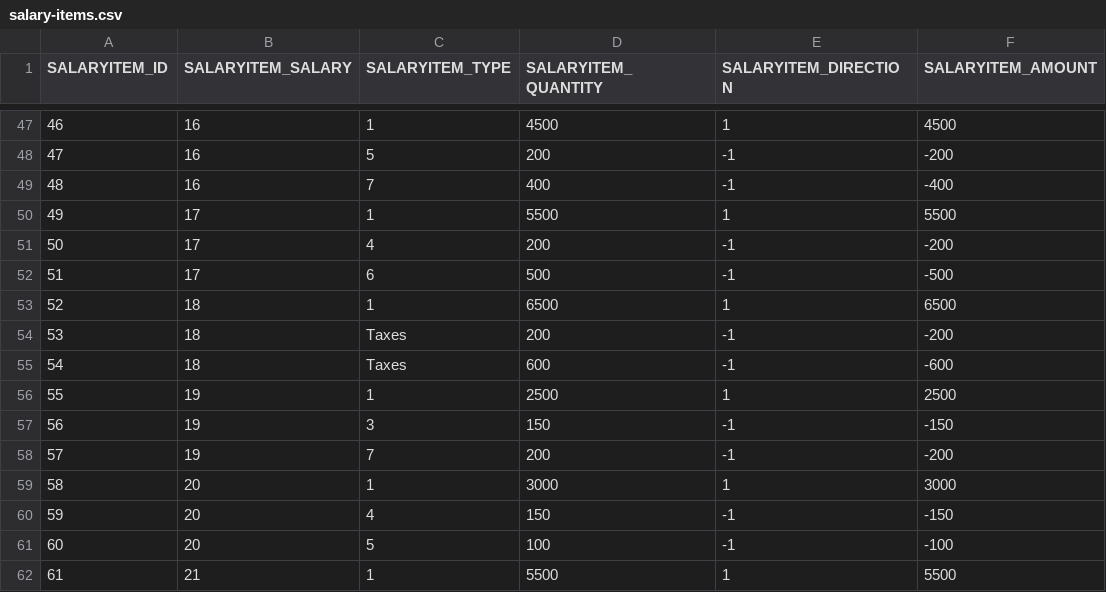
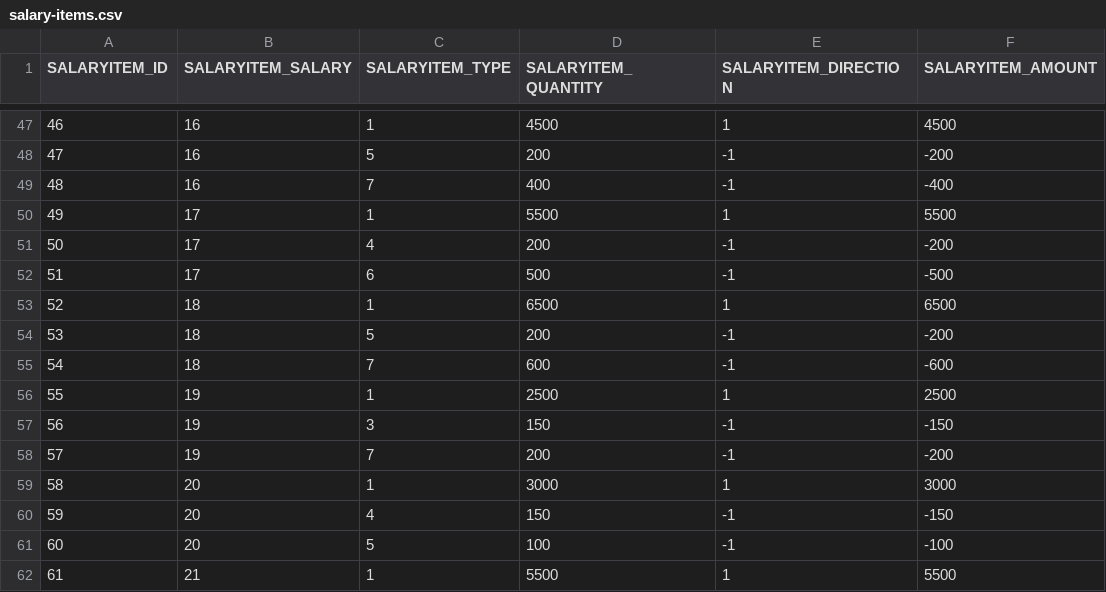
Before and after one commit to codbex/codbex-hera-data-sample, a CSV file: codbex-hera-data-sample/salary-items.csv, drawn as a sheet; only a part is shown, gaps mark what is left out.

Commit message:
fix error in .csv file

```diff
--- a/codbex-hera-data-sample/salary-items.csv
+++ b/codbex-hera-data-sample/salary-items.csv
@@ -53,4 +53,4 @@ SALARYITEM_ID,SALARYITEM_SALARY,SALARYITEM_TYPE,SALARYITEM_QUANTITY,SALARYITEM_D
 52,18,1,6500,1,6500
-53,18,Taxes,200,-1,-200
-54,18,Taxes,600,-1,-600
+53,18,5,200,-1,-200
+54,18,7,600,-1,-600
 55,19,1,2500,1,2500
```
